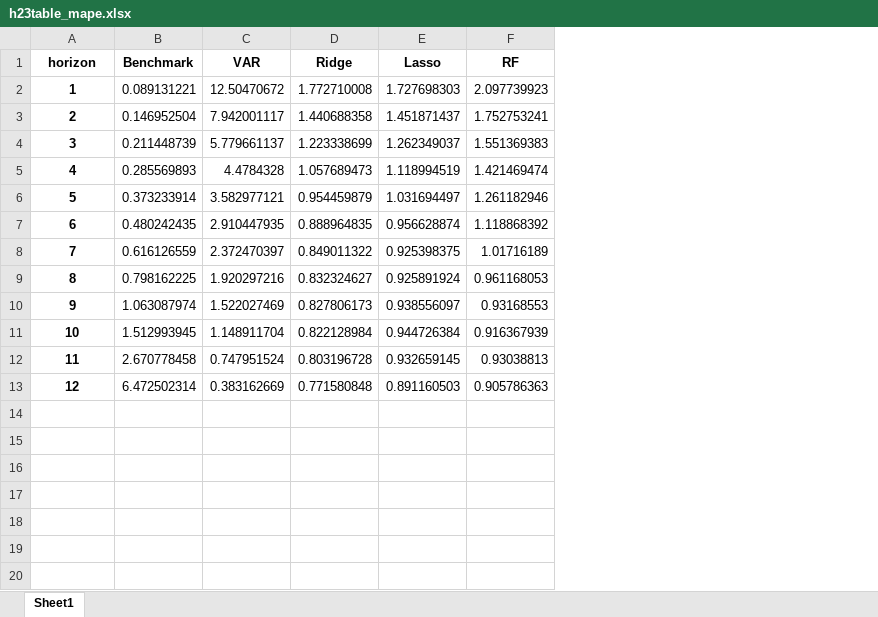
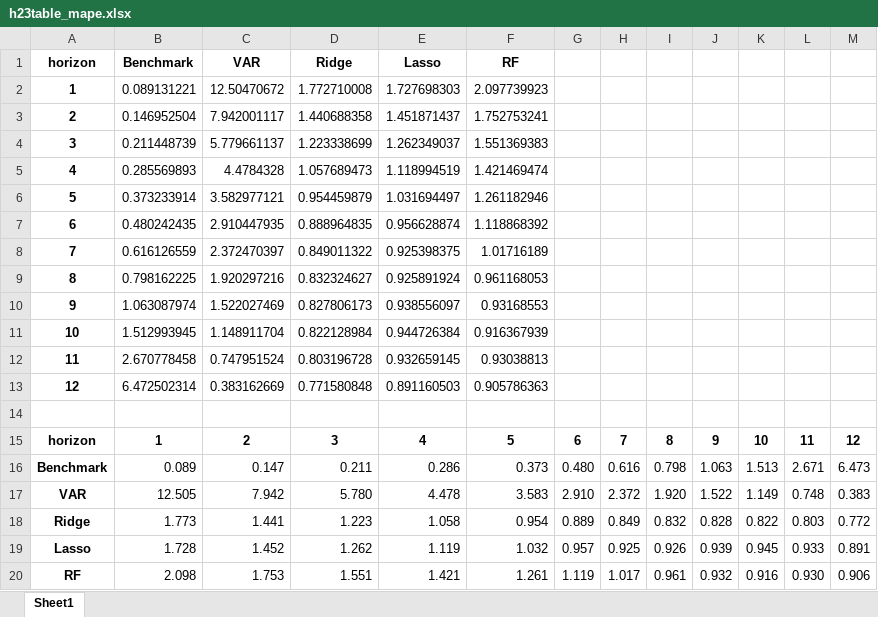
Before and after one commit to estcab00/inflation-prediction, an Excel workbook: output/3_Regression/h19_test/h23table_mape.xlsx, sheet Sheet1, drawn as a sheet; values as stored, in another font and other column widths than the file's, no borders; conditional formats not drawn; the diff names each change by its address in the sheet, - before the commit and + after, or states it on an @@ line.

```diff
--- a/output/3_Regression/h19_test/h23table_mape.xlsx (sheet Sheet1)
+++ b/output/3_Regression/h19_test/h23table_mape.xlsx (sheet Sheet1)
+column G, empty
+column H, empty
+column I, empty
+column J, empty
+column K, empty
+column L, empty
+column M, empty
+row 14: (empty)
+row 15: horizon | 1 | 2 | 3 | 4 | 5 | 6 | 7 | 8 | 9 | 10 | 11 | 12
+row 16: Benchmark | 0.089 | 0.147 | 0.211 | 0.286 | 0.373 | 0.480 | 0.616 | 0.798 | 1.063 | 1.513 | 2.671 | 6.473
+row 17: VAR | 12.505 | 7.942 | 5.780 | 4.478 | 3.583 | 2.910 | 2.372 | 1.920 | 1.522 | 1.149 | 0.748 | 0.383
+row 18: Ridge | 1.773 | 1.441 | 1.223 | 1.058 | 0.954 | 0.889 | 0.849 | 0.832 | 0.828 | 0.822 | 0.803 | 0.772
+row 19: Lasso | 1.728 | 1.452 | 1.262 | 1.119 | 1.032 | 0.957 | 0.925 | 0.926 | 0.939 | 0.945 | 0.933 | 0.891
+row 20: RF | 2.098 | 1.753 | 1.551 | 1.421 | 1.261 | 1.119 | 1.017 | 0.961 | 0.932 | 0.916 | 0.930 | 0.906
```
Also changed, not shown: output/3_Regression/h19_test/h19coef_lasso.xlsx, output/3_Regression/h19_test/h19table_mape.xlsx, 33 other files.
